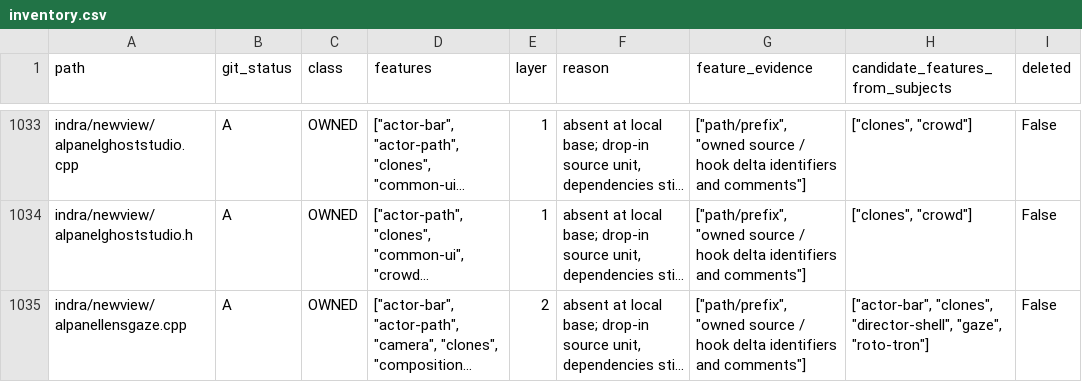
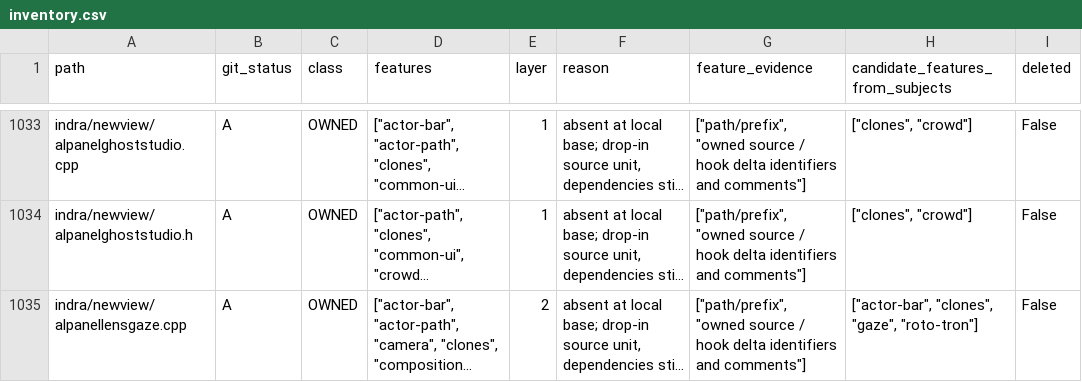
Before and after one commit to bwlupus-ctrl/Alchemy-Machinima, a CSV file: doc/director_suitcase/inventory.csv, drawn as a sheet; only a part is shown, gaps mark what is left out; long unchanged cells end in …; the diff covers the shown part only; the diff names each change by its address in the sheet, - before the commit and + after, or states it on an @@ line.

```diff
--- a/doc/director_suitcase/inventory.csv
+++ b/doc/director_suitcase/inventory.csv
-H1035 (candidate_features_from_subjects): ["actor-bar", "clones", "director-shell", "gaze", "roto-tron"]
+H1035 (candidate_features_from_subjects): ["actor-bar", "clones", "gaze", "roto-tron"]
```
Also changed, not shown: 1 added row and 6 edited cells elsewhere in this file, 43 other files.
